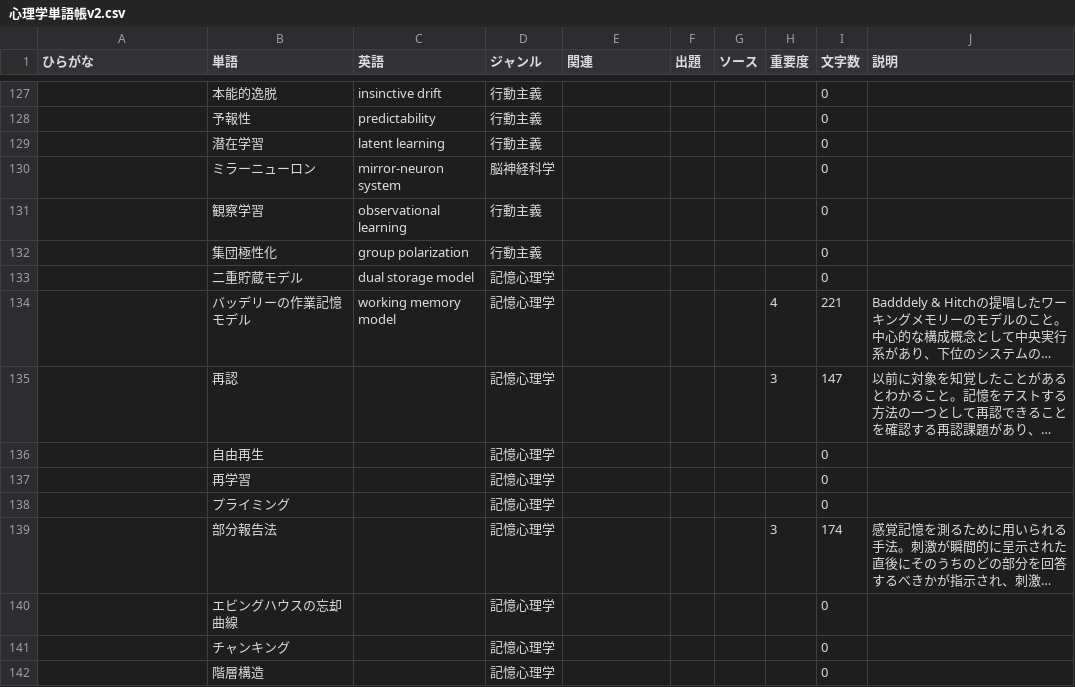
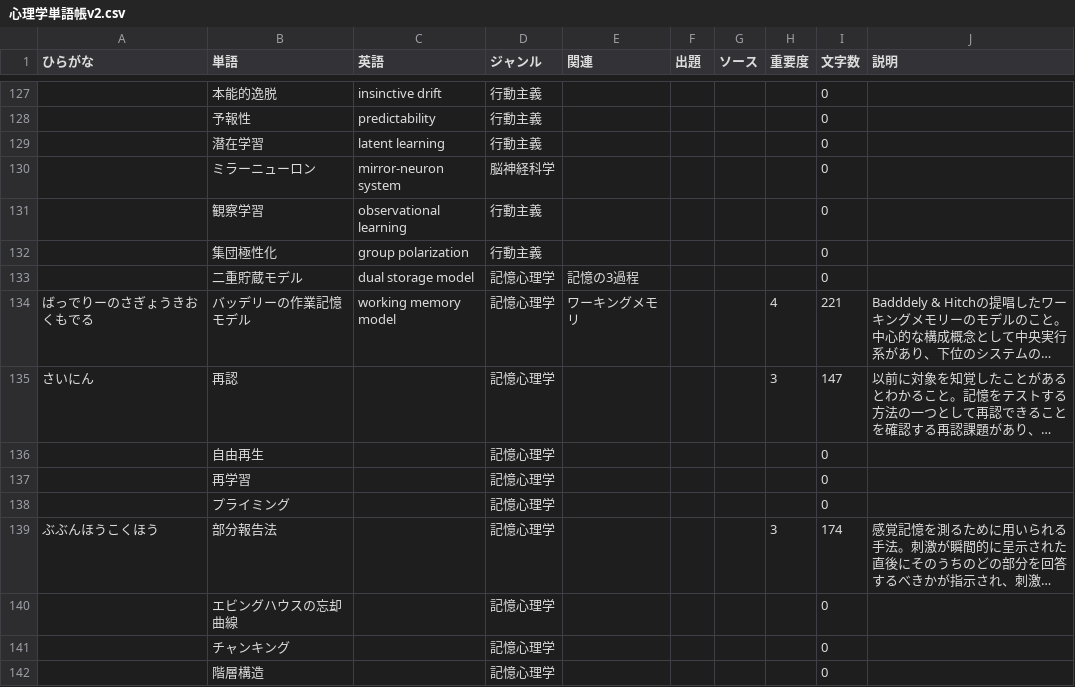
Before and after one commit to ut-uki/ut-uki.github.io, a CSV file: js/心理学単語帳v2.csv, drawn as a sheet; only a part is shown, gaps mark what is left out; long unchanged cells end in …; the diff covers the shown part only; the diff names each change by its address in the sheet, - before the commit and + after, or states it on an @@ line.

```diff
--- a/js/心理学単語帳v2.csv
+++ b/js/心理学単語帳v2.csv
-E133 (関連): (empty)
+E133 (関連): 記憶の3過程
-A134 (ひらがな): (empty)
+A134 (ひらがな): ばっでりーのさぎょうきおくもでる
-E134 (関連): (empty)
+E134 (関連): ワーキングメモリ
-A135 (ひらがな): (empty)
+A135 (ひらがな): さいにん
-A139 (ひらがな): (empty)
+A139 (ひらがな): ぶぶんほうこくほう
```
Also changed, not shown: 17 edited cells elsewhere in this file, 2 other files.
